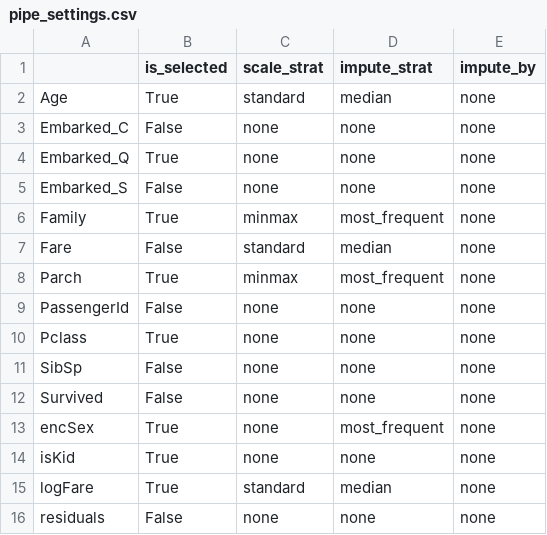
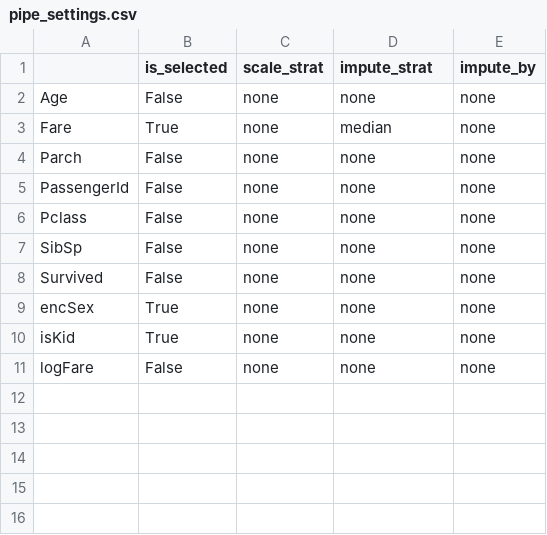
Before and after one commit to afisher000/Machine-Learning, a CSV file: Datasets/Titanic/pipe_settings.csv, drawn as a sheet.

```diff
--- a/Datasets/Titanic/pipe_settings.csv
+++ b/Datasets/Titanic/pipe_settings.csv
@@ -1,16 +1,11 @@
 ,is_selected,scale_strat,impute_strat,impute_by
-Age,True,standard,median,none
-Embarked_C,False,none,none,none
-Embarked_Q,True,none,none,none
-Embarked_S,False,none,none,none
-Family,True,minmax,most_frequent,none
-Fare,False,standard,median,none
-Parch,True,minmax,most_frequent,none
+Age,False,none,none,none
+Fare,True,none,median,none
+Parch,False,none,none,none
 PassengerId,False,none,none,none
-Pclass,True,none,none,none
+Pclass,False,none,none,none
 SibSp,False,none,none,none
 Survived,False,none,none,none
-encSex,True,none,most_frequent,none
+encSex,True,none,none,none
 isKid,True,none,none,none
-logFare,True,standard,median,none
-residuals,False,none,none,none
+logFare,False,none,none,none
```
Also changed, not shown: Datasets/Titanic/feature_engineering_settings.csv, 8 other files.
